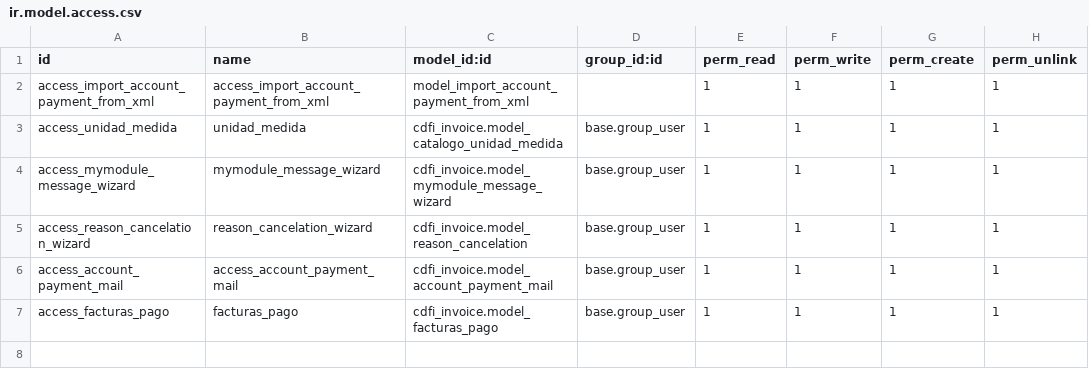
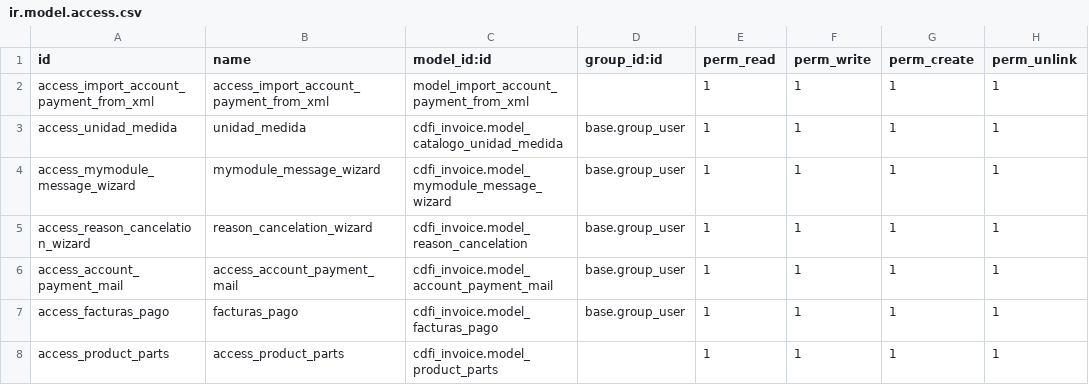
Before and after one commit to itadmin01/Odoo_CFDI, a CSV file: cdfi_invoice/security/ir.model.access.csv, drawn as a sheet; the diff names each change by its address in the sheet, - before the commit and + after, or states it on an @@ line.

```diff
--- a/cdfi_invoice/security/ir.model.access.csv
+++ b/cdfi_invoice/security/ir.model.access.csv
+row 8: access_product_parts | access_product_parts | cdfi_invoice.model_product_parts |  | 1 | 1 | 1 | 1
```
Also changed, not shown: 6 other files.
